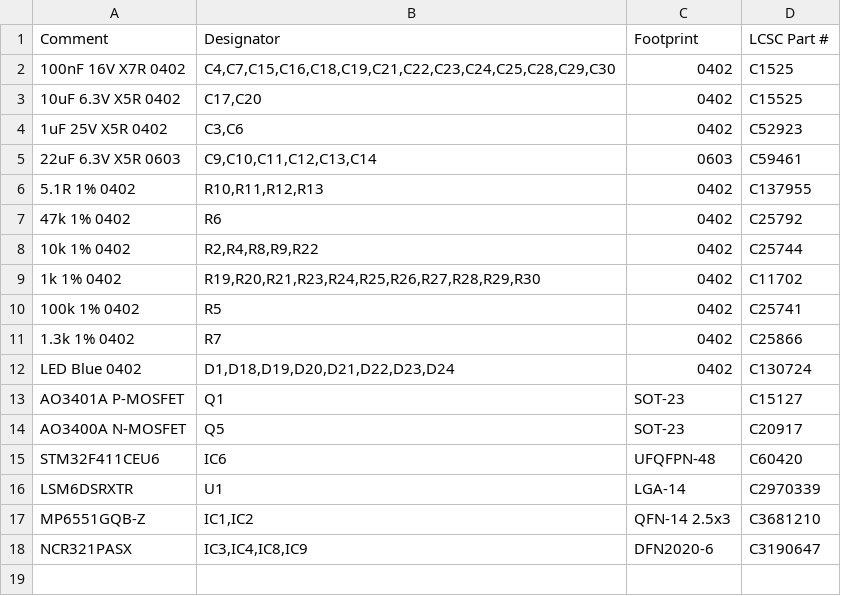
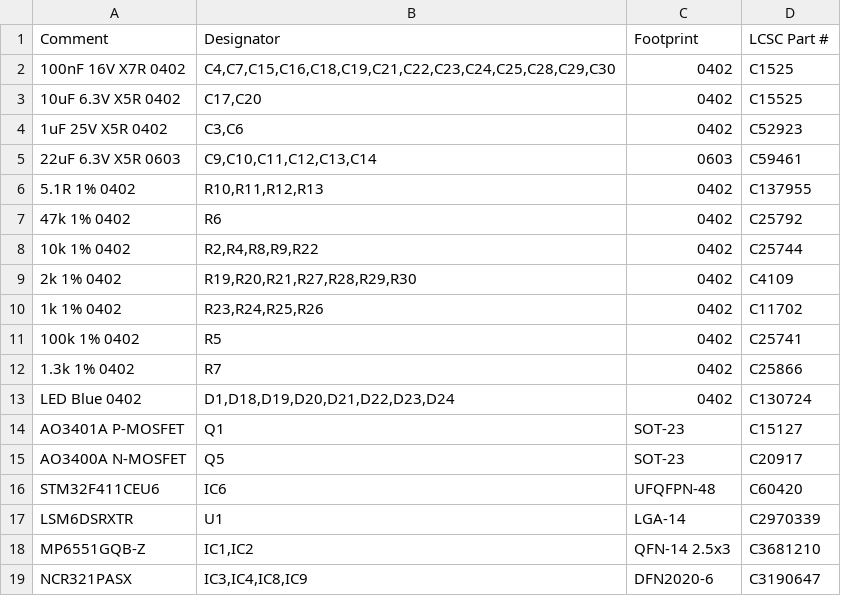
Before and after one commit to Tokoro0917/ToraNeko.Mk3, a CSV file: hardware/kicad/TORANEKO.Mk3/panel/BOM_JLC.csv, drawn as a sheet.

```diff
--- a/hardware/kicad/TORANEKO.Mk3/panel/BOM_JLC.csv
+++ b/hardware/kicad/TORANEKO.Mk3/panel/BOM_JLC.csv
@@ -8,3 +8,4 @@ Comment,Designator,Footprint,LCSC Part #
 10k 1% 0402,"R2,R4,R8,R9,R22",0402,C25744
-1k 1% 0402,"R19,R20,R21,R23,R24,R25,R26,R27,R28,R29,R30",0402,C11702
+2k 1% 0402,"R19,R20,R21,R27,R28,R29,R30",0402,C4109
+1k 1% 0402,"R23,R24,R25,R26",0402,C11702
 100k 1% 0402,R5,0402,C25741
```
Also changed, not shown: 5 other files.
